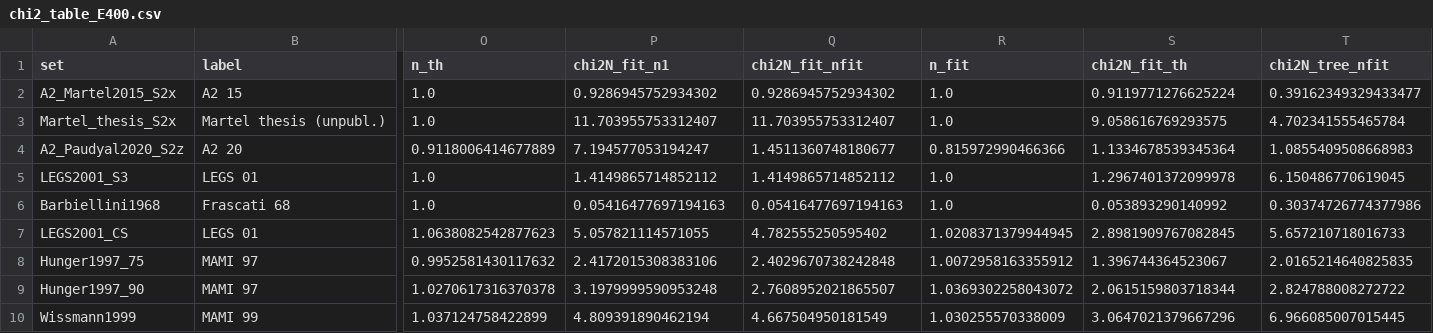
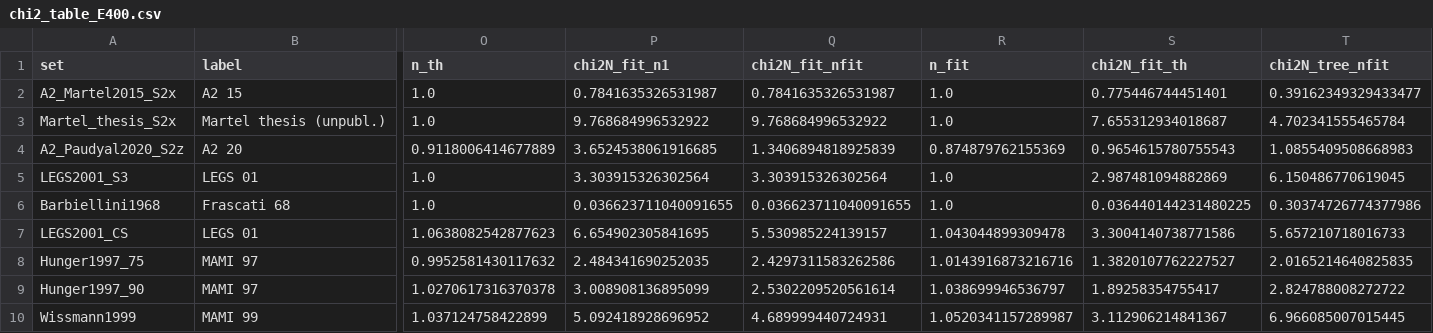
Before and after one commit to HiWARPs/ComptonBChPT, a CSV file: code/delta_plots/results/chi2_table_E400.csv, drawn as a sheet; only a part is shown, gaps mark what is left out; the diff covers the shown part only; the diff names each change by its address in the sheet, - before the commit and + after, or states it on an @@ line.

```diff
--- a/code/delta_plots/results/chi2_table_E400.csv
+++ b/code/delta_plots/results/chi2_table_E400.csv
-P2 (chi2N_fit_n1): 0.9286945752934302
+P2 (chi2N_fit_n1): 0.7841635326531987
-Q2 (chi2N_fit_nfit): 0.9286945752934302
+Q2 (chi2N_fit_nfit): 0.7841635326531987
-S2 (chi2N_fit_th): 0.9119771276625224
+S2 (chi2N_fit_th): 0.775446744451401
-P3 (chi2N_fit_n1): 11.703955753312407
+P3 (chi2N_fit_n1): 9.768684996532922
-Q3 (chi2N_fit_nfit): 11.703955753312407
+Q3 (chi2N_fit_nfit): 9.768684996532922
-S3 (chi2N_fit_th): 9.058616769293575
+S3 (chi2N_fit_th): 7.655312934018687
-P4 (chi2N_fit_n1): 7.194577053194247
+P4 (chi2N_fit_n1): 3.6524538061916685
-Q4 (chi2N_fit_nfit): 1.4511360748180677
+Q4 (chi2N_fit_nfit): 1.3406894818925839
-R4 (n_fit): 0.815972990466366
+R4 (n_fit): 0.874879762155369
-S4 (chi2N_fit_th): 1.1334678539345364
+S4 (chi2N_fit_th): 0.9654615780755543
-P5 (chi2N_fit_n1): 1.4149865714852112
+P5 (chi2N_fit_n1): 3.303915326302564
-Q5 (chi2N_fit_nfit): 1.4149865714852112
+Q5 (chi2N_fit_nfit): 3.303915326302564
-S5 (chi2N_fit_th): 1.2967401372099978
+S5 (chi2N_fit_th): 2.987481094882869
-P6 (chi2N_fit_n1): 0.05416477697194163
+P6 (chi2N_fit_n1): 0.036623711040091655
-Q6 (chi2N_fit_nfit): 0.05416477697194163
+Q6 (chi2N_fit_nfit): 0.036623711040091655
-S6 (chi2N_fit_th): 0.053893290140992
+S6 (chi2N_fit_th): 0.036440144231480225
-P7 (chi2N_fit_n1): 5.057821114571055
+P7 (chi2N_fit_n1): 6.654902305841695
-Q7 (chi2N_fit_nfit): 4.782555250595402
+Q7 (chi2N_fit_nfit): 5.530985224139157
-R7 (n_fit): 1.0208371379944945
+R7 (n_fit): 1.043044899309478
-S7 (chi2N_fit_th): 2.8981909767082845
+S7 (chi2N_fit_th): 3.3004140738771586
-P8 (chi2N_fit_n1): 2.4172015308383106
+P8 (chi2N_fit_n1): 2.484341690252035
-Q8 (chi2N_fit_nfit): 2.4029670738242848
+Q8 (chi2N_fit_nfit): 2.4297311583262586
-R8 (n_fit): 1.0072958163355912
+R8 (n_fit): 1.0143916873216716
-S8 (chi2N_fit_th): 1.396744364523067
+S8 (chi2N_fit_th): 1.3820107762227527
-P9 (chi2N_fit_n1): 3.1979999590953248
+P9 (chi2N_fit_n1): 3.008908136895099
-Q9 (chi2N_fit_nfit): 2.7608952021865507
+Q9 (chi2N_fit_nfit): 2.5302209520561614
-R9 (n_fit): 1.0369302258043072
+R9 (n_fit): 1.038699946536797
-S9 (chi2N_fit_th): 2.0615159803718344
+S9 (chi2N_fit_th): 1.89258354755417
-P10 (chi2N_fit_n1): 4.809391890462194
+P10 (chi2N_fit_n1): 5.092418928696952
-Q10 (chi2N_fit_nfit): 4.667504950181549
+Q10 (chi2N_fit_nfit): 4.689999440724931
-R10 (n_fit): 1.030255570338009
+R10 (n_fit): 1.0520341157289987
-S10 (chi2N_fit_th): 3.0647021379667296
+S10 (chi2N_fit_th): 3.112906214841367
```
Also changed, not shown: 19 edited cells elsewhere in this file, code/delta_plots/results/chi2_table_E350.csv, code/delta_plots/results/data_with_theory.csv, 48 other files.
